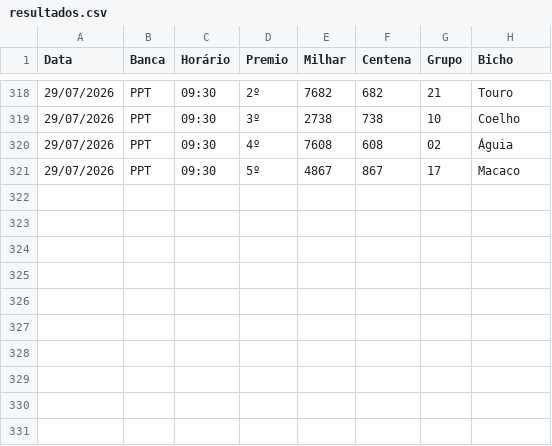
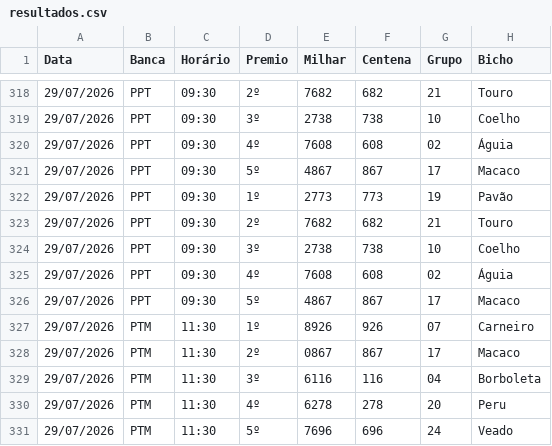
Before and after one commit to Anibalduarte-web/FERA_DA_SORTE, a CSV file: resultados.csv, drawn as a sheet; only a part is shown, gaps mark what is left out.

```diff
--- a/resultados.csv
+++ b/resultados.csv
@@ -321 +321,11 @@
 29/07/2026;PPT;09:30;5º;4867;867;17;Macaco
+29/07/2026;PPT;09:30;1º;2773;773;19;Pavão
+29/07/2026;PPT;09:30;2º;7682;682;21;Touro
+29/07/2026;PPT;09:30;3º;2738;738;10;Coelho
+29/07/2026;PPT;09:30;4º;7608;608;02;Águia
+29/07/2026;PPT;09:30;5º;4867;867;17;Macaco
+29/07/2026;PTM;11:30;1º;8926;926;07;Carneiro
+29/07/2026;PTM;11:30;2º;0867;867;17;Macaco
+29/07/2026;PTM;11:30;3º;6116;116;04;Borboleta
+29/07/2026;PTM;11:30;4º;6278;278;20;Peru
+29/07/2026;PTM;11:30;5º;7696;696;24;Veado
```
Also changed, not shown: 1 other file.
